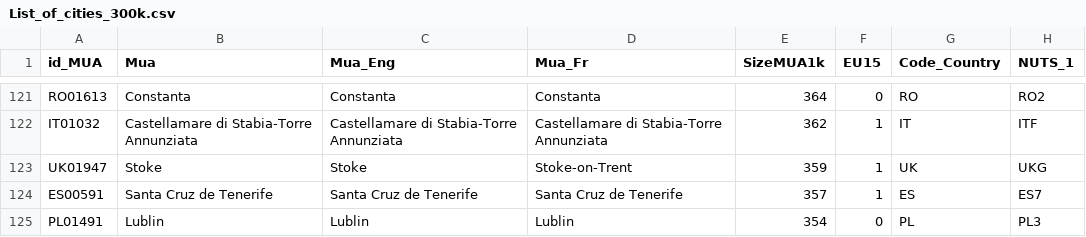
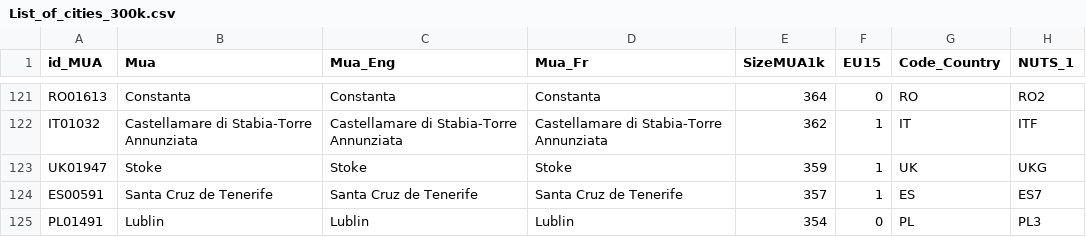
Before and after one commit to seriousdeejay/citynet, a CSV file: src/input/List_of_cities_300k.csv, drawn as a sheet; only a part is shown, gaps mark what is left out; the diff names each change by its address in the sheet, - before the commit and + after, or states it on an @@ line.

```diff
--- a/src/input/List_of_cities_300k.csv
+++ b/src/input/List_of_cities_300k.csv
-D123 (Mua_Fr): Stoke-on-Trent
+D123 (Mua_Fr): Stoke
```
Also changed, not shown: 1 other file.
